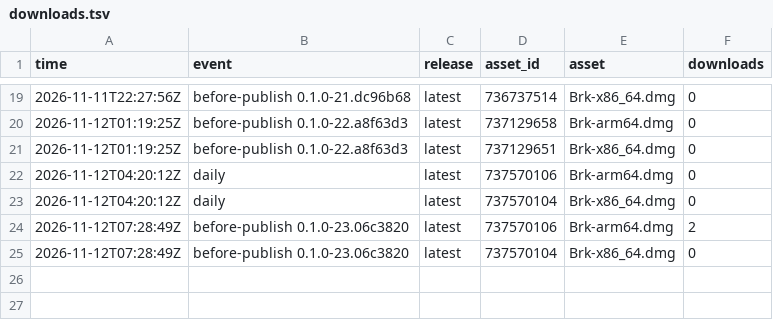
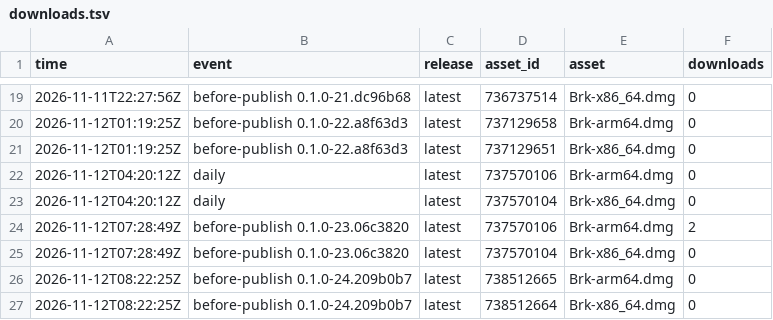
Before and after one commit to cyang2020/brk, a TSV file: downloads.tsv, drawn as a sheet; only a part is shown, gaps mark what is left out.

```diff
--- a/downloads.tsv
+++ b/downloads.tsv
@@ -25 +25,3 @@ time	event	release	asset_id	asset	downloads
 2026-11-12T07:28:49Z	before-publish 0.1.0-23.06c3820	latest	737570104	Brk-x86_64.dmg	0
+2026-11-12T08:22:25Z	before-publish 0.1.0-24.209b0b7	latest	738512665	Brk-arm64.dmg	0
+2026-11-12T08:22:25Z	before-publish 0.1.0-24.209b0b7	latest	738512664	Brk-x86_64.dmg	0
```
Also changed, not shown: repo.tsv, 1 other file.
